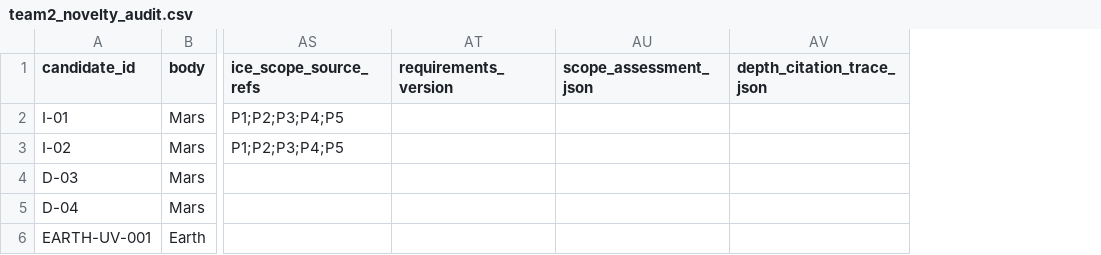
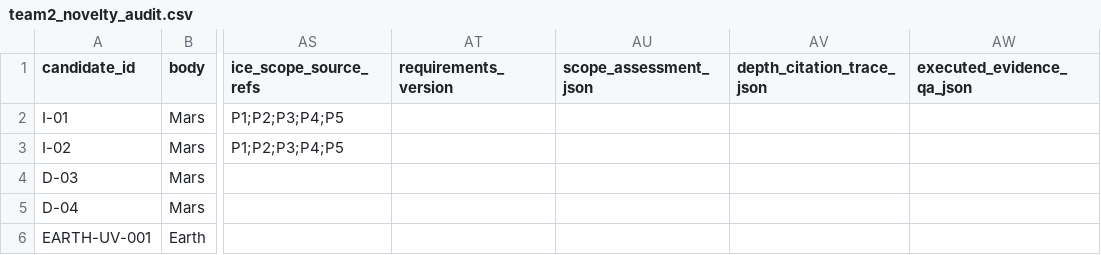
Before and after one commit to zhuang768/NASA-Space-Apps-Challenge-2026-Taipei, a CSV file: outputs/research/team2_novelty_audit.csv, drawn as a sheet; only a part is shown, gaps mark what is left out; the diff names each change by its address in the sheet, - before the commit and + after, or states it on an @@ line.

Commit message:
Complete available evidence QA and draft independent-truth validation protocol

```diff
--- a/outputs/research/team2_novelty_audit.csv
+++ b/outputs/research/team2_novelty_audit.csv
+column AW (executed_evidence_qa_json), empty
```
Also changed, not shown: 1 other file.
